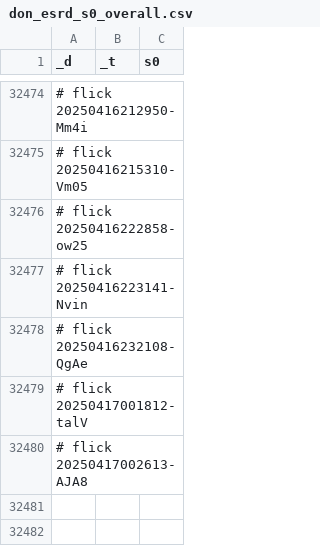
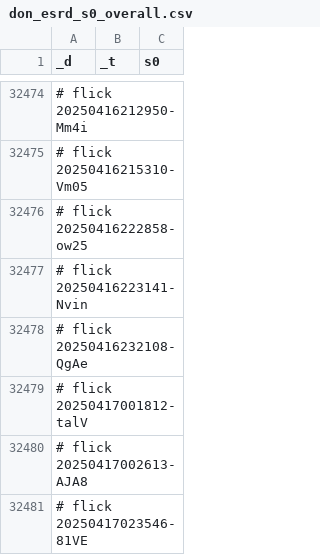
Before and after one commit to abikesa/simulacrum, a CSV file: kitabo/ensi/testbin/test3/assets/csv/don_esrd_s0_overall.csv, drawn as a sheet; only a part is shown, gaps mark what is left out.

Commit message:
kitabo/ensi/testbin/test3/assets/csv/don_esrd_s0_overall.csv

```diff
--- a/kitabo/ensi/testbin/test3/assets/csv/don_esrd_s0_overall.csv
+++ b/kitabo/ensi/testbin/test3/assets/csv/don_esrd_s0_overall.csv
@@ -32480 +32480,2 @@ _d,_t,s0
 # flick 20250417002613-AJA8
+# flick 20250417023546-81VE
```
